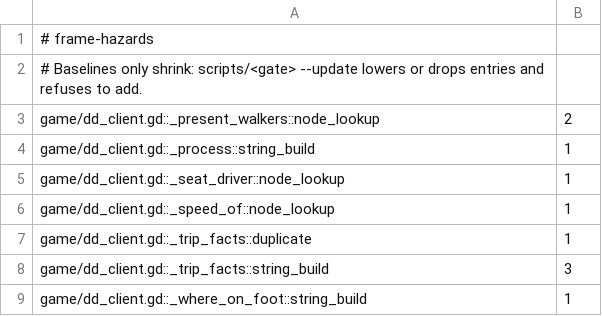
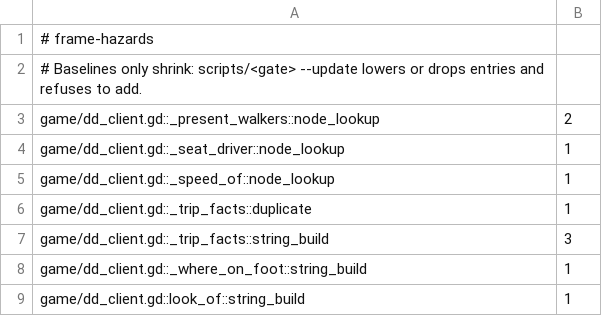
Before and after one commit to zees-games/mg-dangerous-delivery, a TSV file: ci/efficiency/frame-hazards.tsv, drawn as a sheet; only a part is shown; the shorter side is filled out with more unchanged rows.

```diff
--- a/ci/efficiency/frame-hazards.tsv
+++ b/ci/efficiency/frame-hazards.tsv
@@ -3,3 +3,2 @@
 game/dd_client.gd::_present_walkers::node_lookup	2
-game/dd_client.gd::_process::string_build	1
 game/dd_client.gd::_seat_driver::node_lookup	1
```
Also changed, not shown: 1 other file.
